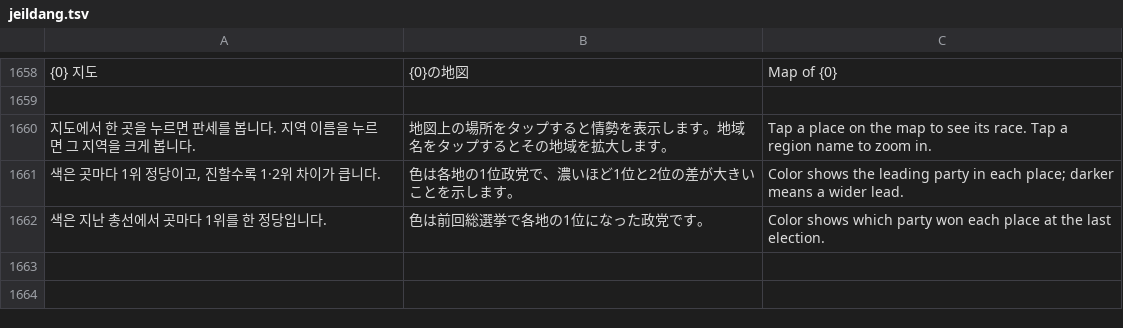
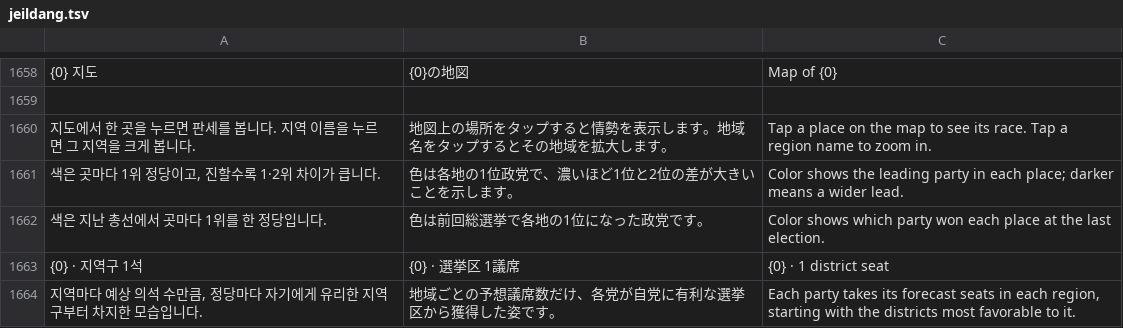
Before and after one commit to chaemin6848/main, a TSV file: tools/i18n/jeildang.tsv, drawn as a sheet; only a part is shown, gaps mark what is left out; the diff names each change by its address in the sheet, - before the commit and + after, or states it on an @@ line.

```diff
--- a/tools/i18n/jeildang.tsv
+++ b/tools/i18n/jeildang.tsv
+row 1663: {0} · 지역구 1석 | {0} · 選挙区 1議席 | {0} · 1 district seat
+row 1664: 지역마다 예상 의석 수만큼, 정당마다 자기에게 유리한 지역구부터 차지한 모습입니다. | 地域ごとの予想議席数だけ、各党が自党に有利な選挙区から獲得した姿です。 | Each party takes its forecast seats in each region, starting with the districts most favorable to it.
```
Also changed, not shown: 7 other files.
